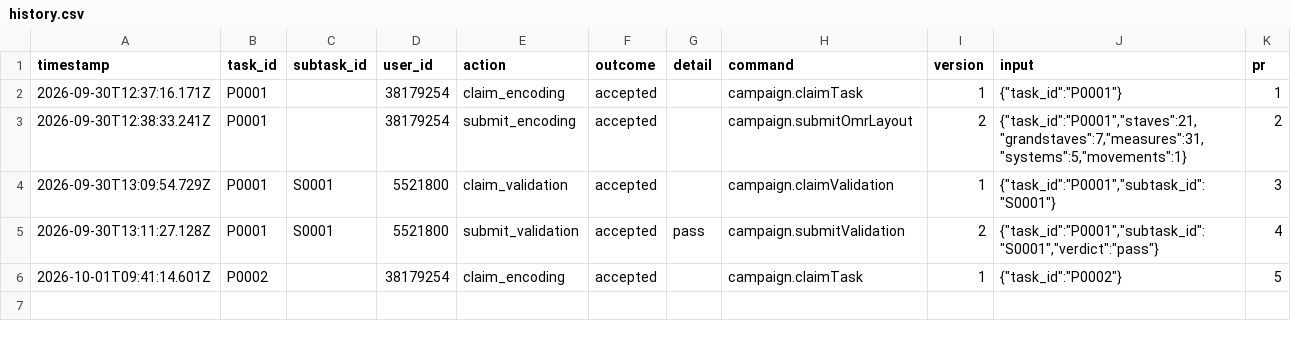
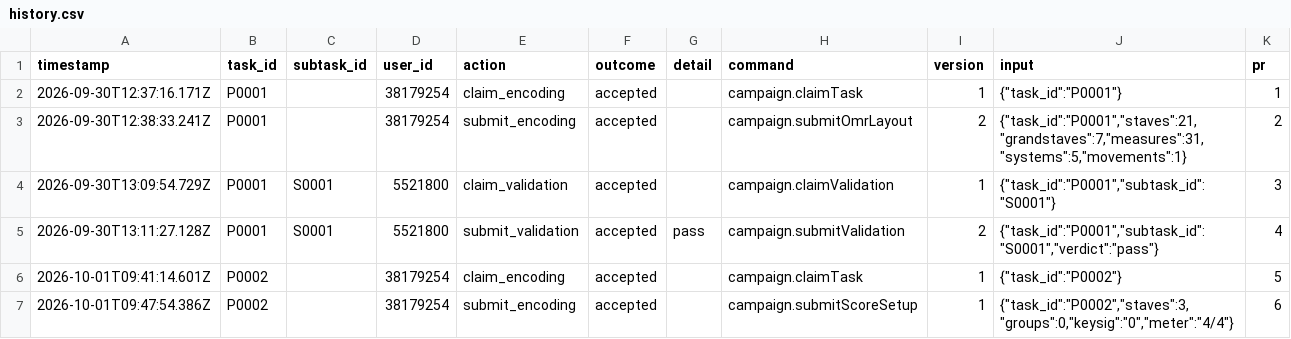
Before and after one commit to musicog/liszt-blume-und-duft, a CSV file: tracking/history.csv, drawn as a sheet; the diff names each change by its address in the sheet, - before the commit and + after, or states it on an @@ line.

```diff
--- a/tracking/history.csv
+++ b/tracking/history.csv
+row 7: 2026-10-01T09:47:54.386Z | P0002 |  | 38179254 | submit_encoding | accepted |  | campaign.submitScoreSetup | 1 | {"task_id":"P0002","staves":3,"groups":0,"keysig":"0","meter":"4/4"} | 6
```
Also changed, not shown: tracking/state.csv, 3 other files.
